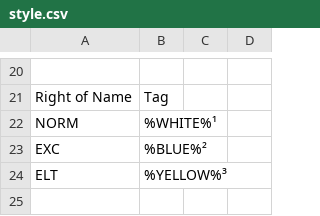
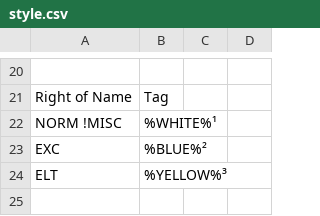
Before and after one commit to PreyInstinct/Loot-Goblin-Filter, a CSV file: config/style.csv, drawn as a sheet; only a part is shown, gaps mark what is left out; the diff names each change by its address in the sheet, - before the commit and + after, or states it on an @@ line.

```diff
--- a/config/style.csv
+++ b/config/style.csv
-A22: NORM
+A22: NORM !MISC
```
Also changed, not shown: config/hiding_highlighting.csv, 1 other file.
